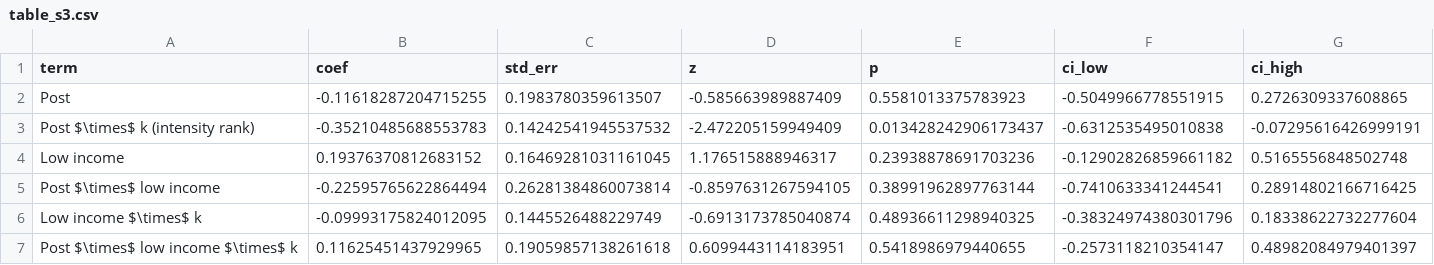
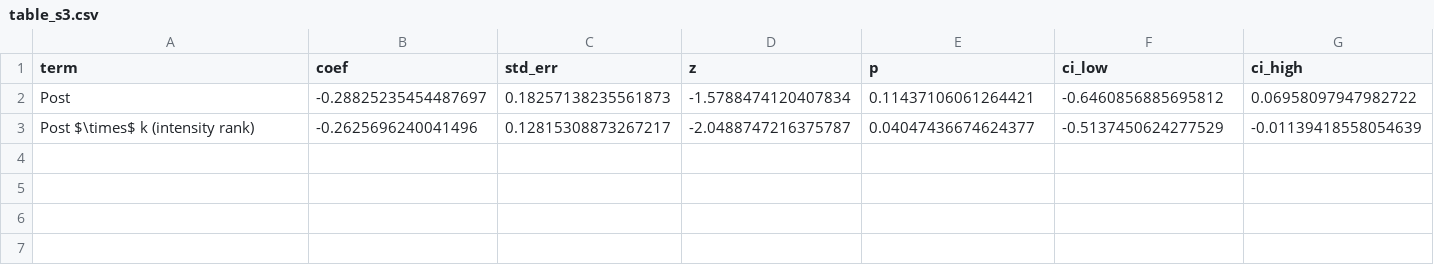
Before and after one commit to humnetlab/soccapdisastermob, a CSV file: plots/table_s3.csv, drawn as a sheet.

```diff
--- a/plots/table_s3.csv
+++ b/plots/table_s3.csv
@@ -1,7 +1,3 @@
 term,coef,std_err,z,p,ci_low,ci_high
-Post,-0.11618287204715255,0.1983780359613507,-0.585663989887409,0.5581013375783923,-0.5049966778551915,0.2726309337608865
-Post $\times$ k (intensity rank),-0.35210485688553783,0.14242541945537532,-2.472205159949409,0.013428242906173437,-0.6312535495010838,-0.07295616426999191
-Low income,0.19376370812683152,0.16469281031161045,1.176515888946317,0.23938878691703236,-0.12902826859661182,0.5165556848502748
-Post $\times$ low income,-0.22595765622864494,0.26281384860073814,-0.8597631267594105,0.38991962897763144,-0.7410633341244541,0.28914802166716425
-Low income $\times$ k,-0.09993175824012095,0.1445526488229749,-0.6913173785040874,0.48936611298940325,-0.38324974380301796,0.18338622732277604
-Post $\times$ low income $\times$ k,0.11625451437929965,0.19059857138261618,0.6099443114183951,0.5418986979440655,-0.2573118210354147,0.48982084979401397
+Post,-0.28825235454487697,0.18257138235561873,-1.5788474120407834,0.11437106061264421,-0.6460856885695812,0.06958097947982722
+Post $\times$ k (intensity rank),-0.2625696240041496,0.12815308873267217,-2.0488747216375787,0.04047436674624377,-0.5137450624277529,-0.01139418558054639
```
Also changed, not shown: plots/table_s2.csv, 1 other file.
